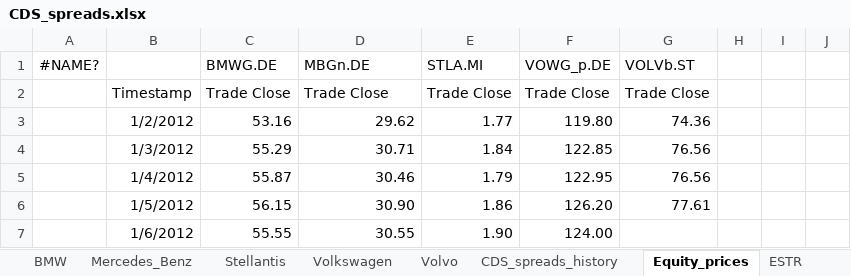
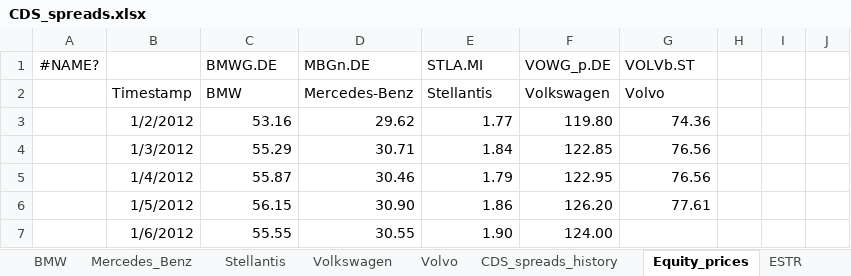
Before and after one commit to stman1/basket_default_swap, an Excel workbook: data/Automotive/CDS_spreads.xlsx, sheet Equity_prices, drawn as a sheet; only a part is shown; values as stored, in another font and other column widths than the file's, no borders; the diff names each change by its address in the sheet, - before the commit and + after, or states it on an @@ line.

Commit message:
Refactoring of the equity kernel density script
Applied the changes to the cds spread from the previous script to the equity price script. Makes the script more generic.

```diff
--- a/data/Automotive/CDS_spreads.xlsx (sheet Equity_prices)
+++ b/data/Automotive/CDS_spreads.xlsx (sheet Equity_prices)
-C2 (BMWG.DE): Trade Close
+C2 (BMWG.DE): BMW
-D2 (MBGn.DE): Trade Close
+D2 (MBGn.DE): Mercedes-Benz
-E2 (STLA.MI): Trade Close
+E2 (STLA.MI): Stellantis
-F2 (VOWG_p.DE): Trade Close
+F2 (VOWG_p.DE): Volkswagen
-G2 (VOLVb.ST): Trade Close
+G2 (VOLVb.ST): Volvo
```
Also changed, not shown: 3 other files.
